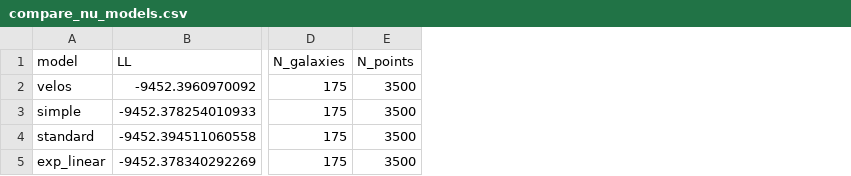
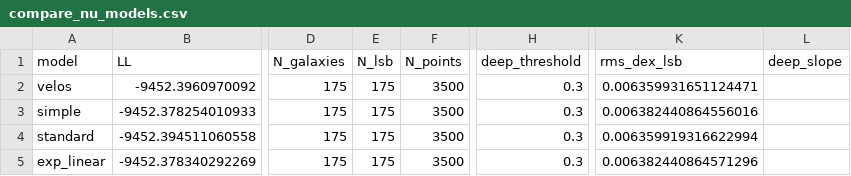
Before and after one commit to sergiocamaramadrid-cyber/Motor-de-Velos-SCM, a CSV file: results/diagnostics/compare_nu_models_175/compare_nu_models.csv, drawn as a sheet; only a part is shown, gaps mark what is left out; the diff names each change by its address in the sheet, - before the commit and + after, or states it on an @@ line.

```diff
--- a/results/diagnostics/compare_nu_models_175/compare_nu_models.csv
+++ b/results/diagnostics/compare_nu_models_175/compare_nu_models.csv
+column E (N_lsb), rows 2-5: all 175
+column H (deep_threshold), rows 2-5: all 0.3
+column K (rms_dex_lsb), rows 2-5: 0.006359931651124471 | 0.006382440864556016 | 0.006359919316622994 | 0.006382440864571296
+column L (deep_slope), empty
```
Also changed, not shown: 3 other files.
